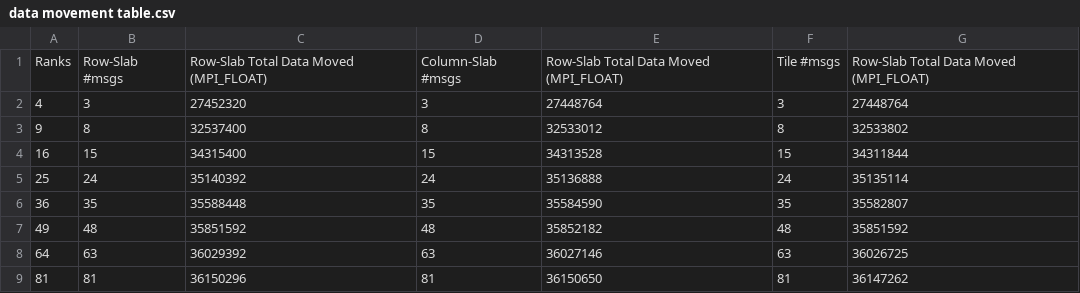
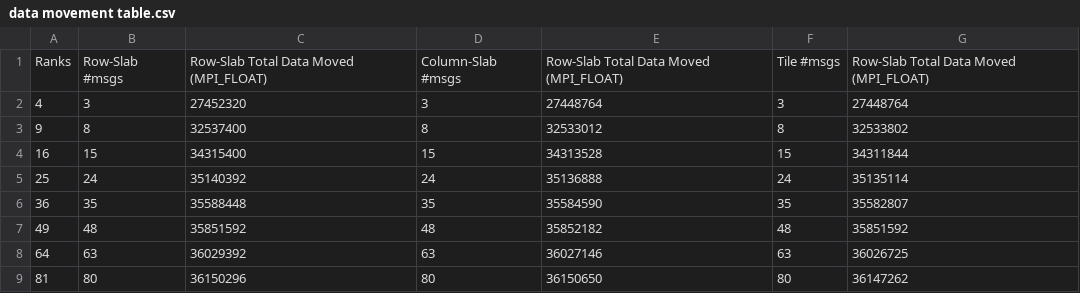
Before and after one commit to Burned357Waffles/CSC746-CodingProject6, a CSV file: run_data/data movement table.csv, drawn as a sheet.

Commit message:
fixed typo in data movement table

```diff
--- a/run_data/data movement table.csv
+++ b/run_data/data movement table.csv
@@ -8,2 +8,2 @@ Ranks,Row-Slab #msgs ,Row-Slab Total Data Moved (MPI_FLOAT),Column-Slab #msgs ,R
 64,63,36029392,63,36027146,63,36026725
-81,81,36150296,81,36150650,81,36147262
+81,80,36150296,80,36150650,80,36147262
```
